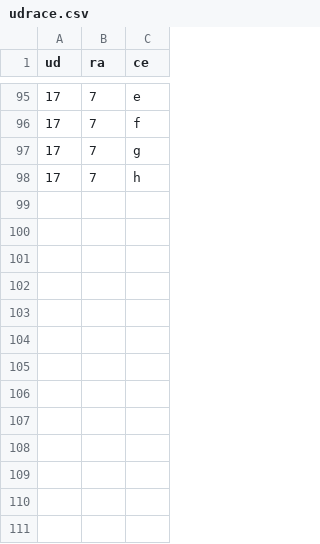
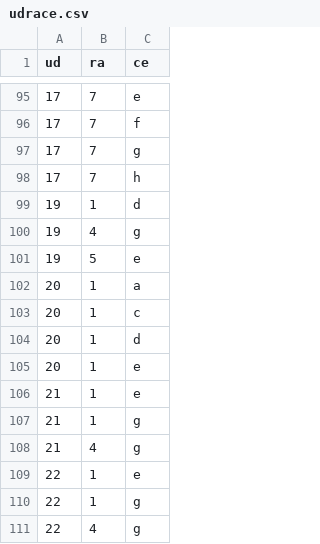
Before and after one commit to ricpelo/dwese, a CSV file: programacion/udrace.csv, drawn as a sheet; only a part is shown, gaps mark what is left out; the diff names each change by its address in the sheet, - before the commit and + after, or states it on an @@ line.

```diff
--- a/programacion/udrace.csv
+++ b/programacion/udrace.csv
+row 99: 19 | 1 | d
+row 100: 19 | 4 | g
+row 101: 19 | 5 | e
+row 102: 20 | 1 | a
+row 103: 20 | 1 | c
+row 104: 20 | 1 | d
+row 105: 20 | 1 | e
+row 106: 21 | 1 | e
+row 107: 21 | 1 | g
+row 108: 21 | 4 | g
+row 109: 22 | 1 | e
+row 110: 22 | 1 | g
+row 111: 22 | 4 | g
```
Also changed, not shown: 7 other files.
